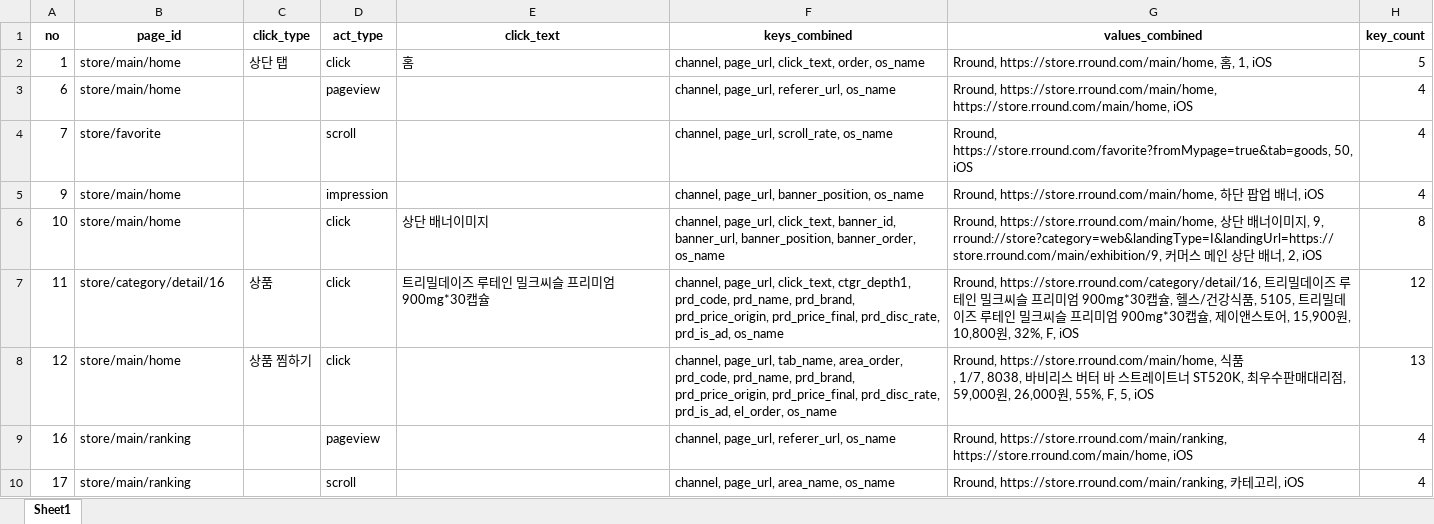
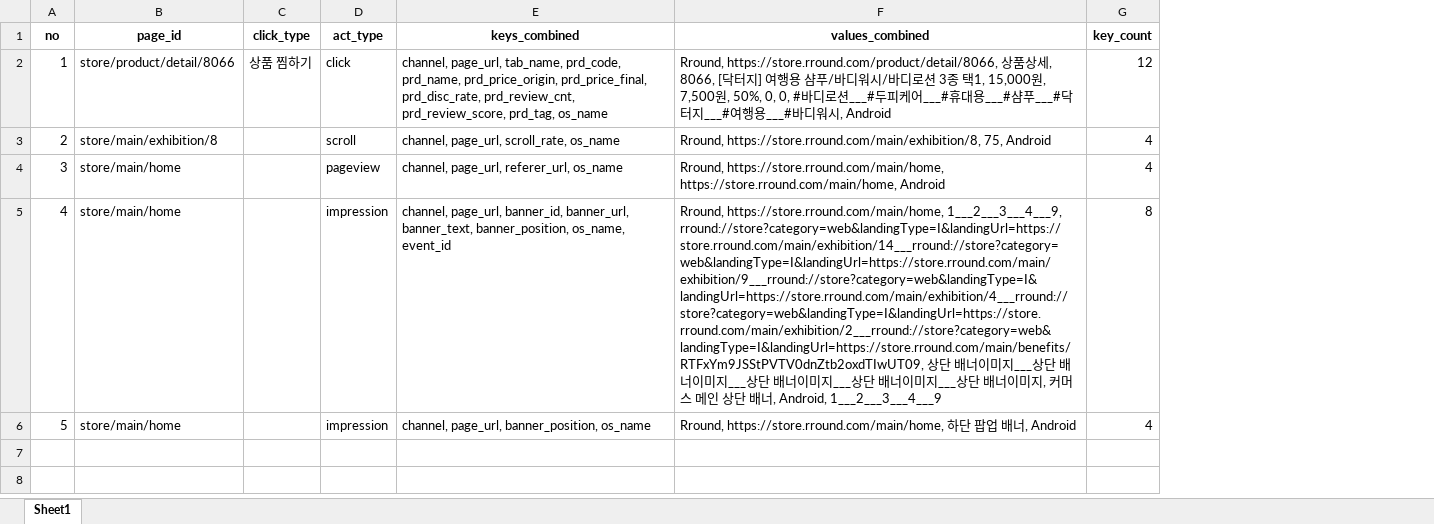
Before and after one commit to skadudd/pj_hect_wc_log, an Excel workbook: result/log_analysis_combined.xlsx, sheet Sheet1, drawn as a sheet; only a part is shown; values as stored, in another font and other column widths than the file's, no borders; removed rows and columns are numbered as before the commit, all else as after; ↵ is a line break in a cell; the diff covers the shown part only; the diff names each change by its address in the sheet, - before the commit and + after, or states it on an @@ line.

```diff
--- a/result/log_analysis_combined.xlsx (sheet Sheet1)
+++ b/result/log_analysis_combined.xlsx (sheet Sheet1)
-column E (click_text), row 2: 홈
-B2 (page_id): store/main/home
+B2 (page_id): store/product/detail/8066
-C2 (click_type): 상단 탭
+C2 (click_type): 상품 찜하기
-E2 (keys_combined): channel, page_url, click_text, order, os_name
+E2 (keys_combined): channel, page_url, tab_name, prd_code, prd_name, prd_price_origin, prd_price_final, prd_disc_rate, prd_review_cnt, prd_review_score, prd_tag, os_name
-F2 (values_combined): Rround, https://store.rround.com/main/home, 홈, 1, iOS
+F2 (values_combined): Rround, https://store.rround.com/product/detail/8066, 상품상세, 8066, [닥터지] 여행용 샴푸/바디워시/바디로션 3종 택1, 15,000원, 7,500원, 50%, 0, 0, #바디로션___#두피케어___#휴대용___#샴푸___#닥터지___#여행용___#바디워시, Android
-G2 (key_count): 5
+G2 (key_count): 12
+row 3: 2 | store/main/exhibition/8 |  | scroll | channel, page_url, scroll_rate, os_name | Rround, https://store.rround.com/main/exhibition/8, 75, Android | 4
-A4 (no): 6
+A4 (no): 3
-F4 (values_combined): …https://store.rround.com/main/home, https://store.rround.com/main/home, iOS
+F4 (values_combined): …https://store.rround.com/main/home, https://store.rround.com/main/home, Android
-row 4: 7 | store/favorite |  | scroll |  | channel, page_url, scroll_rate, os_name | Rround, https://store.rround.com/favorite?fromMypage=true&tab=goods, 50, iOS | 4
+row 5: 4 | store/main/home |  | impression | channel, page_url, banner_id, banner_url, banner_text, banner_position, os_name, event_id | Rround, https://store.rround.com/main/home, 1___2___3___4___9, rround://store?category=web&landingType=I&landingUrl=https://store.rround.com/main/exhibition/14___rround://store?category=web&landingType=I&landingUrl=https://store.rround.com/main/exhibition/9___rround://store?category=web&landingType=I&landingUrl=https://store.rround.com/main/exhibition/4___rround://store?category=web&landingType=I&landingUrl=https://store.rround.com/main/exhibition/2___rround://store?category=web&landingType=I&landingUrl=https://store.rround.com/main/benefits/RTFxYm9JSStPVTV0dnZtb2oxdTIwUT09, 상단 배너이미지___상단 배너이미지___상단 배너이미지___상단 배너이미지___상단 배너이미지, 커머스 메인 상단 배너, Android, 1___2___3___4___9 | 8
-A6 (no): 9
+A6 (no): 5
-F6 (values_combined): …너, iOS
+F6 (values_combined): …너, Android
-row 6: 10 | store/main/home |  | click | 상단 배너이미지 | channel, page_url, click_text, banner_id, banner_url, banner_position, banner_order, os_name | Rround, https://store.rround.com/main/home, 상단 배너이미지, 9, rround://store?category=web&landingType=I&landingUrl=https://store.rround.com/main/exhibition/9, 커머스 메인 상단 배너, 2, iOS | 8
-row 7: 11 | store/category/detail/16 | 상품 | click | 트리밀데이즈 루테인 밀크씨슬 프리미엄 900mg*30캡슐 | channel, page_url, click_text, ctgr_depth1, prd_code, prd_name, prd_brand, prd_price_origin, prd_price_final, prd_disc_rate, prd_is_ad, os_name | Rround, https://store.rround.com/category/detail/16, 트리밀데이즈 루테인 밀크씨슬 프리미엄 900mg*30캡슐, 헬스/건강식품, 5105, 트리밀데이즈 루테인 밀크씨슬 프리미엄 900mg*30캡슐, 제이앤스토어, 15,900원, 10,800원, 32%, F, iOS | 12
-row 8: 12 | store/main/home | 상품 찜하기 | click |  | channel, page_url, tab_name, area_order, prd_code, prd_name, prd_brand, prd_price_origin, prd_price_final, prd_disc_rate, prd_is_ad, el_order, os_name | Rround, https://store.rround.com/main/home, 식품 ↵ , 1/7, 8038, 바비리스 버터 바 스트레이트너 ST520K, 최우수판매대리점, 59,000원, 26,000원, 55%, F, 5, iOS | 13
-row 9: 16 | store/main/ranking |  | pageview |  | channel, page_url, referer_url, os_name | Rround, https://store.rround.com/main/ranking, https://store.rround.com/main/home, iOS | 4
-row 10: 17 | store/main/ranking |  | scroll |  | channel, page_url, area_name, os_name | Rround, https://store.rround.com/main/ranking, 카테고리, iOS | 4
```
Also changed, not shown: 74 removed rows elsewhere in this sheet, result/log_analysis_combined_no_comma.xlsx, result/log_analysis_combined_no_comma_deduplicated.xlsx, 8 other files.
